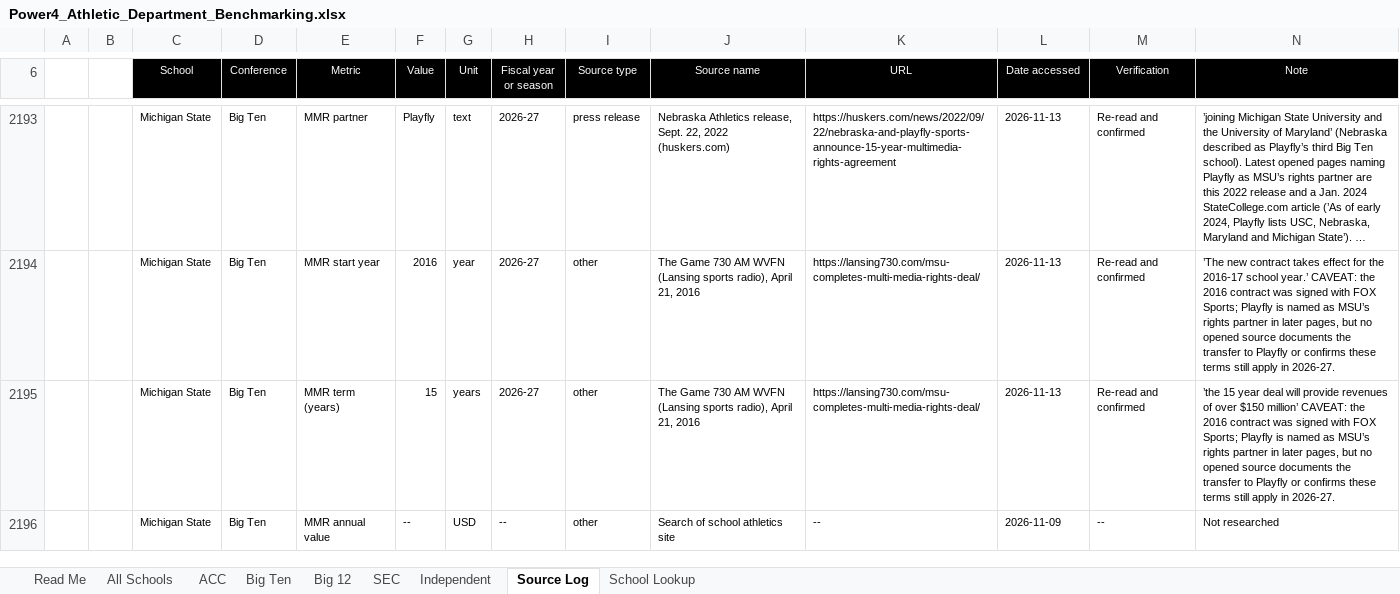
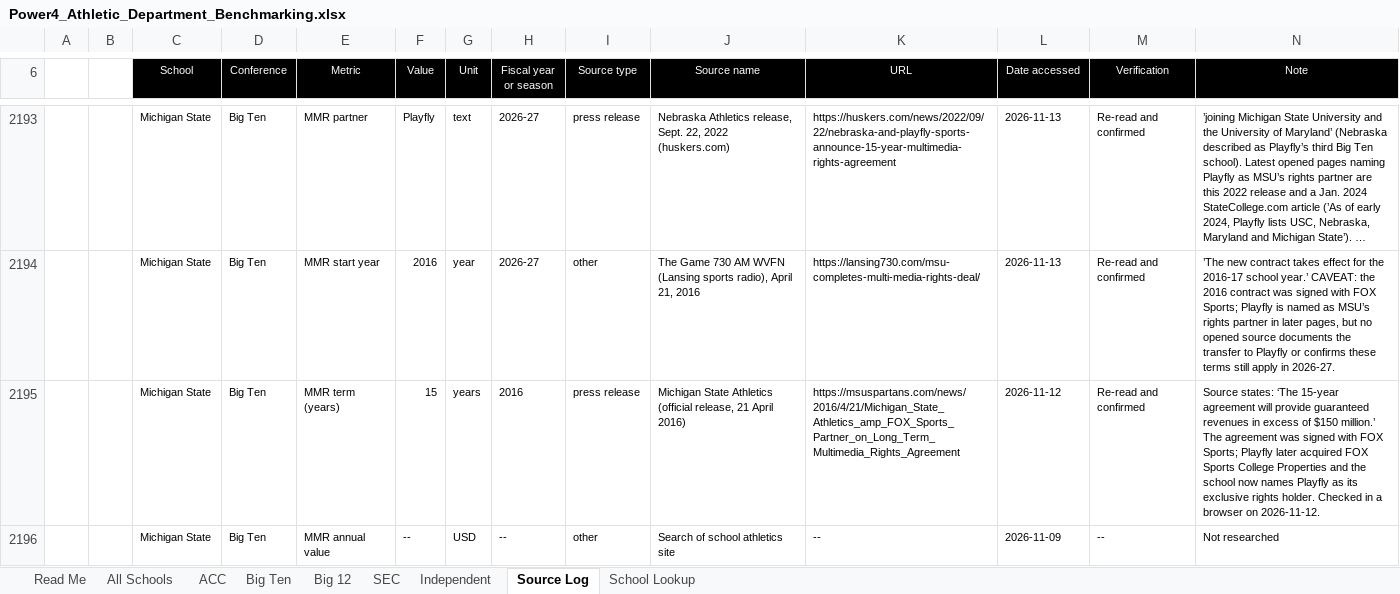
Before and after one commit to wondimagegndawit/sportsnews, an Excel workbook: benchmarking/Power4_Athletic_Department_Benchmarking.xlsx, sheet Source Log, drawn as a sheet; only a part is shown, gaps mark what is left out; long unchanged cells end in …; values as stored, in another font and other column widths than the file's, no borders; the diff covers the shown part only; the diff names each change by its address in the sheet, - before the commit and + after, or states it on an @@ line.

```diff
--- a/benchmarking/Power4_Athletic_Department_Benchmarking.xlsx (sheet Source Log)
+++ b/benchmarking/Power4_Athletic_Department_Benchmarking.xlsx (sheet Source Log)
-H2195 (Fiscal year or season): 2026-27
+H2195 (Fiscal year or season): 2016
-I2195 (Source type): other
+I2195 (Source type): press release
-J2195 (Source name): The Game 730 AM WVFN (Lansing sports radio), April 21, 2016
+J2195 (Source name): Michigan State Athletics (official release, 21 April 2016)
-K2195 (URL): https://lansing730.com/msu-completes-multi-media-rights-deal/
+K2195 (URL): https://msuspartans.com/news/2016/4/21/Michigan_State_Athletics_amp_FOX_Sports_Partner_on_Long_Term_Multimedia_Rights_Agreement
-L2195 (Date accessed): 2026-11-13
+L2195 (Date accessed): 2026-11-12
-N2195 (Note): ’the 15 year deal will provide revenues of over $150 million’ CAVEAT: the 2016 contract was signed with FOX Sports; Playfly is named as MSU’s rights partner in later pages, but no opened source documents the transfer to Playfly or confirms these terms still apply in 2026-27.
+N2195 (Note): Source states: ‘The 15-year agreement will provide guaranteed revenues in excess of $150 million.’ The agreement was signed with FOX Sports; Playfly later acquired FOX Sports College Properties and the school now names Playfly as its exclusive rights holder. Checked in a browser on 2026-11-12.
```
Also changed, not shown: 120 edited cells elsewhere in this sheet, sheet All Schools, sheet SEC, sheet Big Ten, benchmarking/P4_Benchmarking_Double_Check_List.xlsx, 13 other files.
